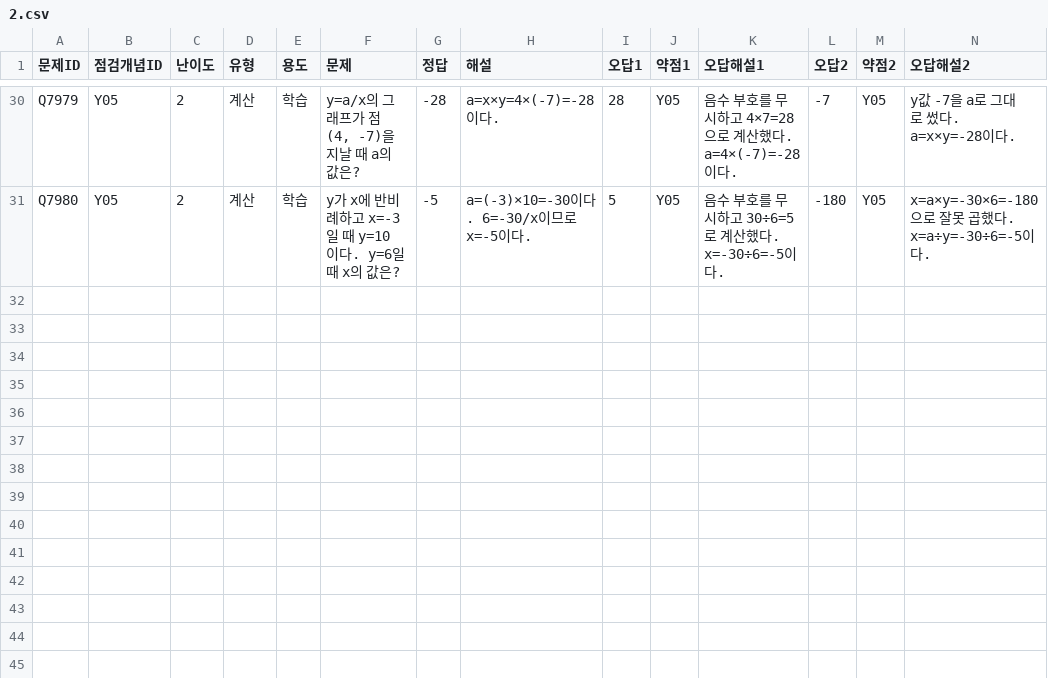
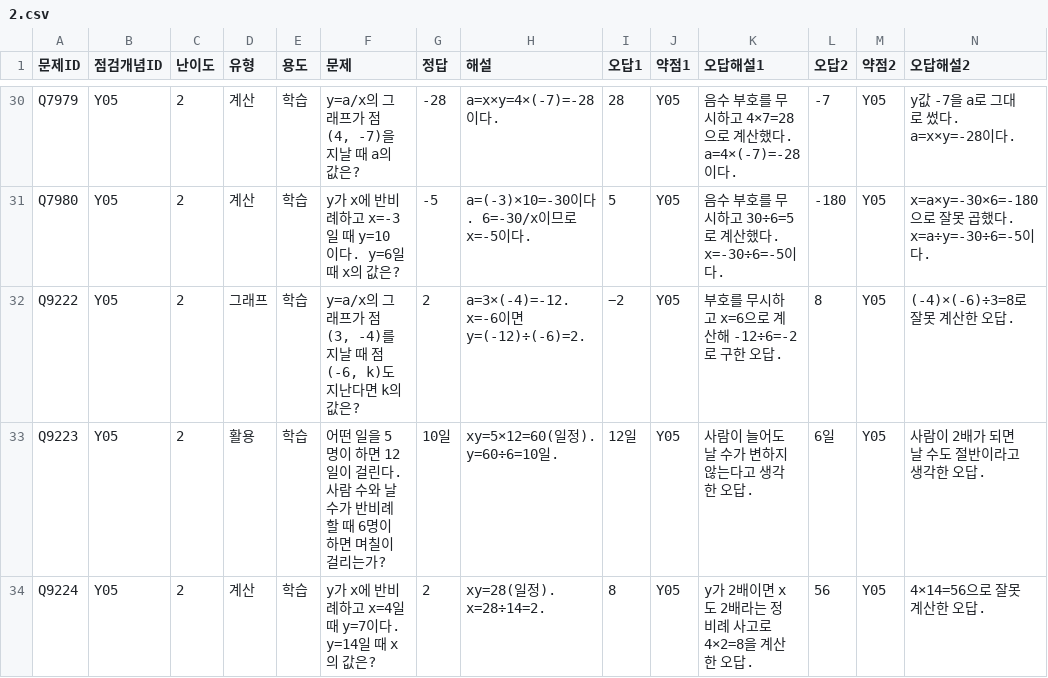
Before and after one commit to wataryu00-boop/math-diagnostic, a CSV file: problems/Y05/2.csv, drawn as a sheet; only a part is shown, gaps mark what is left out; rows hold the shown columns only; the diff names each change by its address in the sheet, - before the commit and + after, or states it on an @@ line.

```diff
--- a/problems/Y05/2.csv
+++ b/problems/Y05/2.csv
+row 32: Q9222 | Y05 | 2 | 그래프 | 학습 | y=a/x의 그래프가 점 (3, -4)를 지날 때 점 (-6, k)도 지난다면 k의 값은? | 2 | a=3×(-4)=-12. x=-6이면 y=(-12)÷(-6)=2. | −2 | Y05 | 부호를 무시하고 x=6으로 계산해 -12÷6=-2로 구한 오답. | 8 | Y05 | (-4)×(-6)÷3=8로 잘못 계산한 오답.
+row 33: Q9223 | Y05 | 2 | 활용 | 학습 | 어떤 일을 5명이 하면 12일이 걸린다. 사람 수와 날 수가 반비례할 때 6명이 하면 며칠이 걸리는가? | 10일 | xy=5×12=60(일정). y=60÷6=10일. | 12일 | Y05 | 사람이 늘어도 날 수가 변하지 않는다고 생각한 오답. | 6일 | Y05 | 사람이 2배가 되면 날 수도 절반이라고 생각한 오답.
+row 34: Q9224 | Y05 | 2 | 계산 | 학습 | y가 x에 반비례하고 x=4일 때 y=7이다. y=14일 때 x의 값은? | 2 | xy=28(일정). x=28÷14=2. | 8 | Y05 | y가 2배이면 x도 2배라는 정비례 사고로 4×2=8을 계산한 오답. | 56 | Y05 | 4×14=56으로 잘못 계산한 오답.
```
Also changed, not shown: problems/E01/1.csv, problems/Y05/3.csv.
